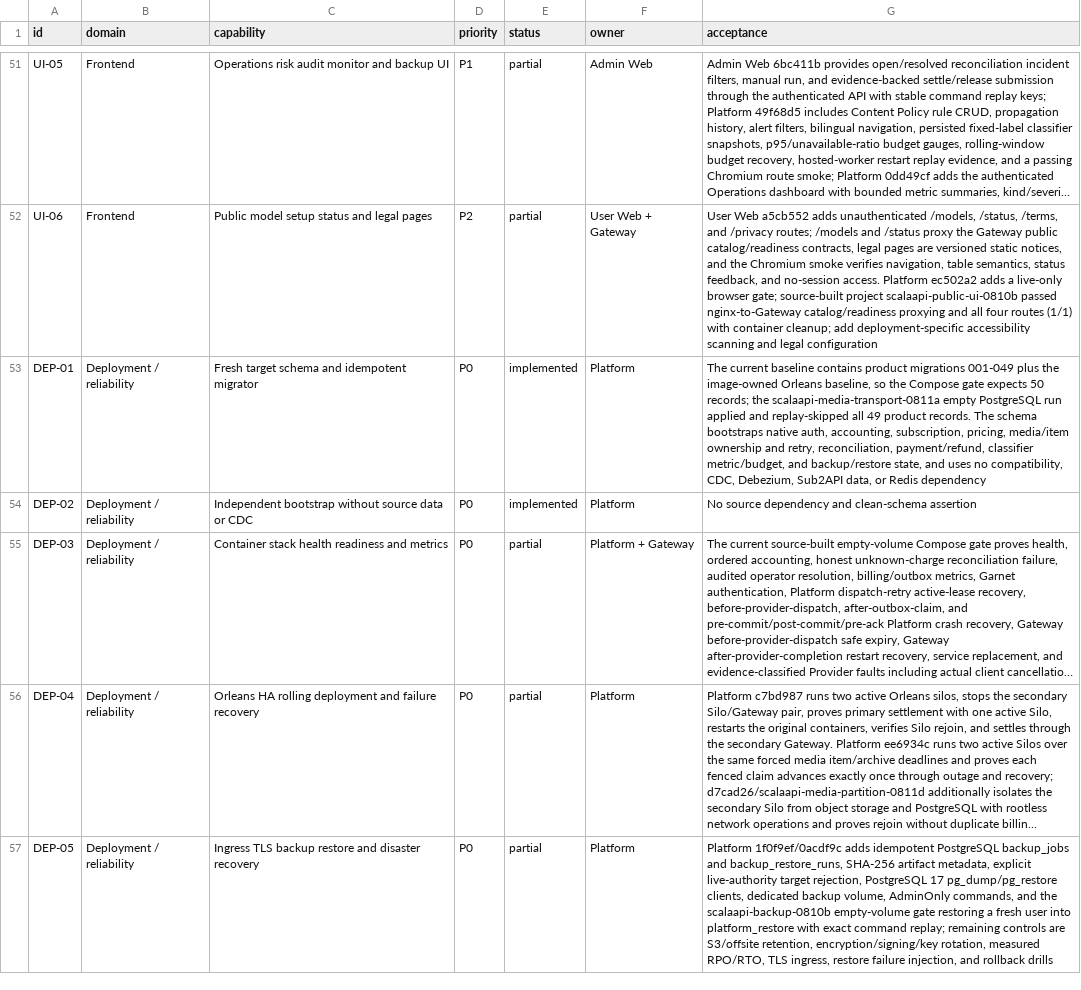
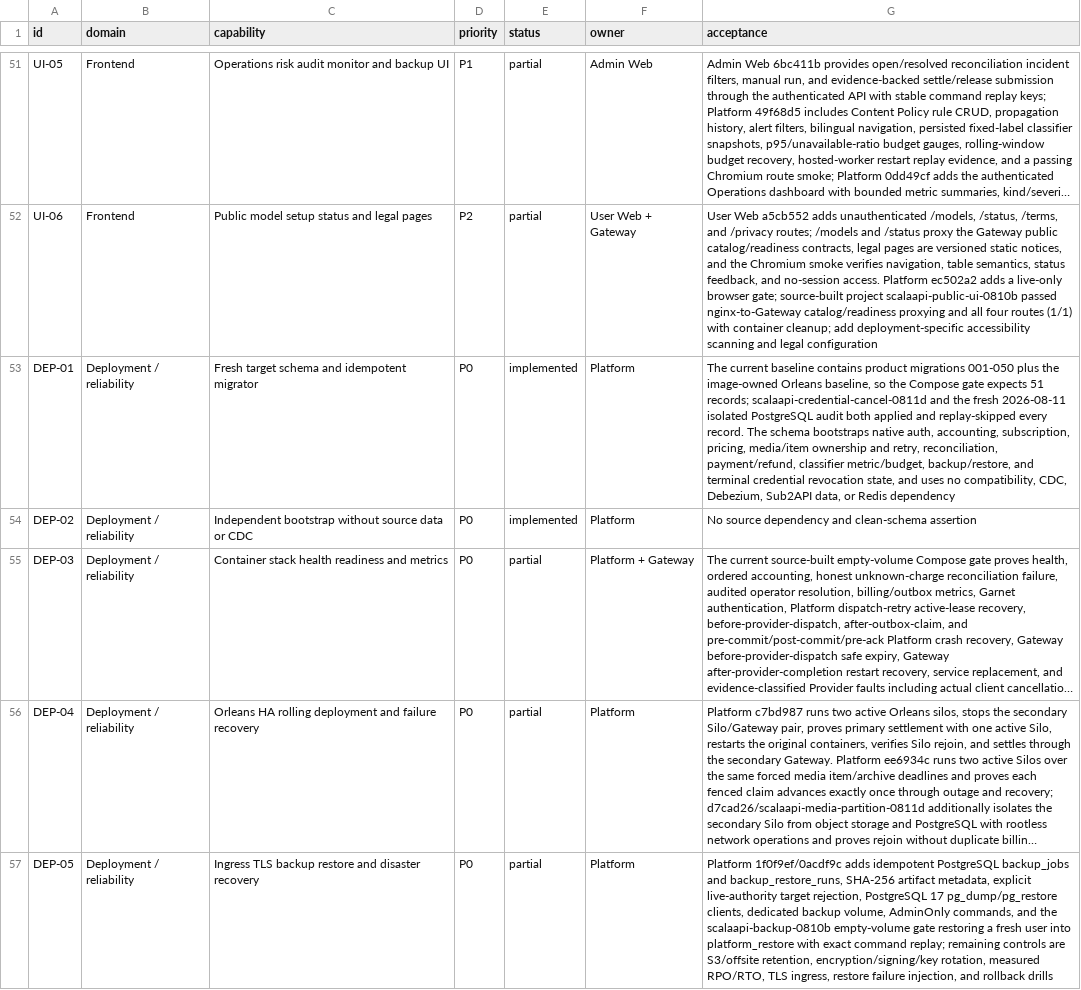
Before and after one commit to GMorandi/ScalaAPI-Platform, a CSV file: docs/rewrite/feature-inventory.csv, drawn as a sheet; only a part is shown, gaps mark what is left out; long unchanged cells end in …; the diff covers the shown part only; the diff names each change by its address in the sheet, - before the commit and + after, or states it on an @@ line.

Commit message:
docs(rewrite): publish full feature gap re-audit
Re-establish the clean-room baseline from Platform docs e7bcf09 with production code through 651a786, Gateway 04ec18c, and read-only Sub2API 43ec48d. Correct the measured inventory to 142 Admin API routes, 62 product tables, 28 Admin Web TS/TSX files, and the current reference breadth of 647 production Gin routes, 39 Ent schemas, 289 Vue files, and 240 SQL migrations.

Add feature-gap-report.md with an evidence-and-gap row for every one of the 58 domains. Preserve the conservative status result of 2 implemented, 55 partial, and 1 skeleton, and separate route or mock presence from the contract, state-machine, automated-test, runtime, and hosted-release evidence required for promotion.

Record fresh verification honestly: Release build, Gateway 127/127, Web builds, contract/generated-output scans, retired-dependency scan, Scheduler Dry integrity, and the 51-record migration double run pass. Document that 33 integration-test files return early without GREENFIELD_SCHEMA_CONNECTION and that the real PostgreSQL run is red at 292 passed / 2 failed because of an invalid policy-worker distribution assertion and a media cleanup foreign-key leak.

Promote the test false-positive risk to P0/open, update the architecture for terminal OAuth credential revocation and one-attempt client-hangup Provider cancellation, and place restoration of the database-enabled CI gate before the one-hour two-Silo media soak, Responses/video completion, live Provider fidelity, HA, and hosted CI work.

Keep Sub2API unchanged as a requirements catalogue only. No compatibility routes, schemas, state mappings, data migration, CDC, Debezium, Redis fallback, or legacy deployment dependency are introduced.

```diff
--- a/docs/rewrite/feature-inventory.csv
+++ b/docs/rewrite/feature-inventory.csv
-G53 (acceptance): …product migrations 001-049 plus the image-owned Orleans baseline, so the Compose gate expects 50 records; the scalaapi-media-transport-0811a empty PostgreSQL run applied and replay-skipped all 49 product records. The schema bootstraps native auth, accounting, subscription, pricing, media/item ownership and retry, reconciliation, payment/refund, classifier metric/budget, and backup/restore state, and…
+G53 (acceptance): …product migrations 001-050 plus the image-owned Orleans baseline, so the Compose gate expects 51 records; scalaapi-credential-cancel-0811d and the fresh 2026-08-11 isolated PostgreSQL audit both applied and replay-skipped every record. The schema bootstraps native auth, accounting, subscription, pricing, media/item ownership and retry, reconciliation, payment/refund, classifier metric/budget, backup/restore, and terminal credential revocation state, and…
```
Also changed, not shown: 2 edited cells elsewhere in this file, 6 other files.
